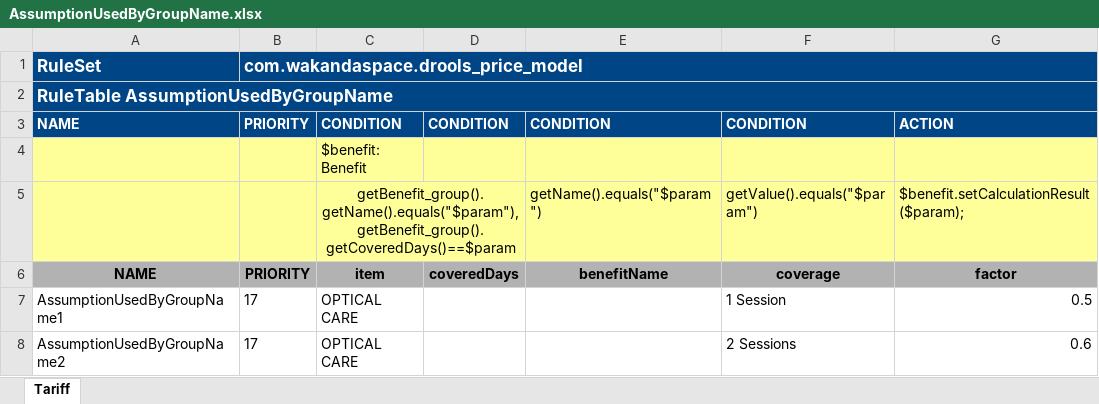
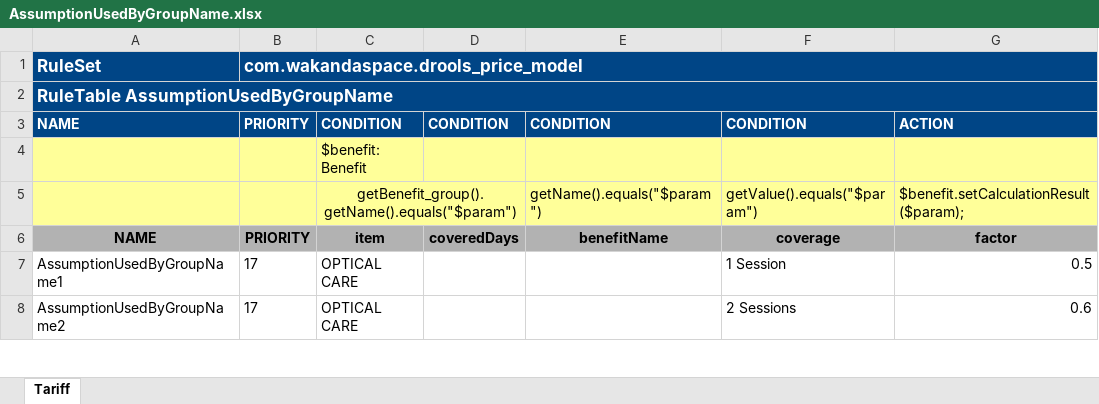
Before and after one commit to Satadl/drools-price-model, an Excel workbook: src/main/resources/com/wakandaspace/drools_price_model/AssumptionUsedByGroupName.xlsx, sheet Tariff, drawn as a sheet; only a part is shown; values as stored, in another font and other column widths than the file's, no borders; the diff names each change by its address in the sheet, - before the commit and + after, or states it on an @@ line.

Commit message:
Uploaded 05-May-2021 12:12:07 {/src/main/resources/com/wakandaspace/drools_price_model/AssumptionUsedByGroupName.xlsx}

```diff
--- a/src/main/resources/com/wakandaspace/drools_price_model/AssumptionUsedByGroupName.xlsx (sheet Tariff)
+++ b/src/main/resources/com/wakandaspace/drools_price_model/AssumptionUsedByGroupName.xlsx (sheet Tariff)
-C5: getBenefit_group().getName().equals("$param"),getBenefit_group().getCoveredDays()==$param
+C5: getBenefit_group().getName().equals("$param")
```
